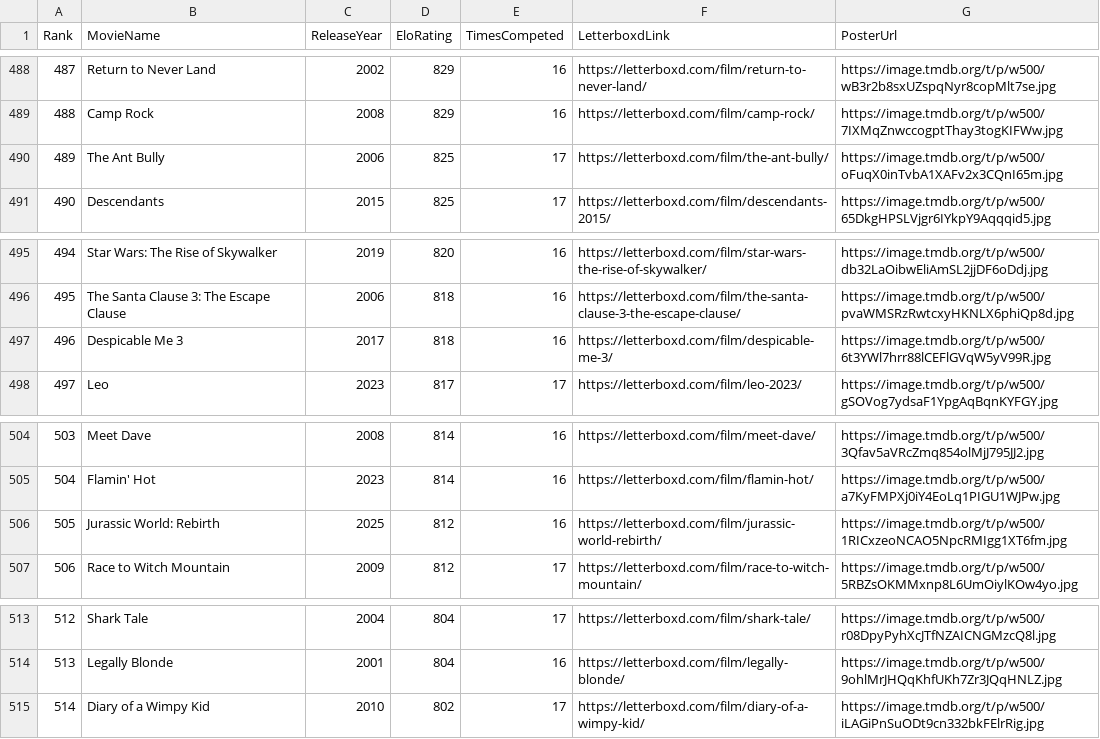
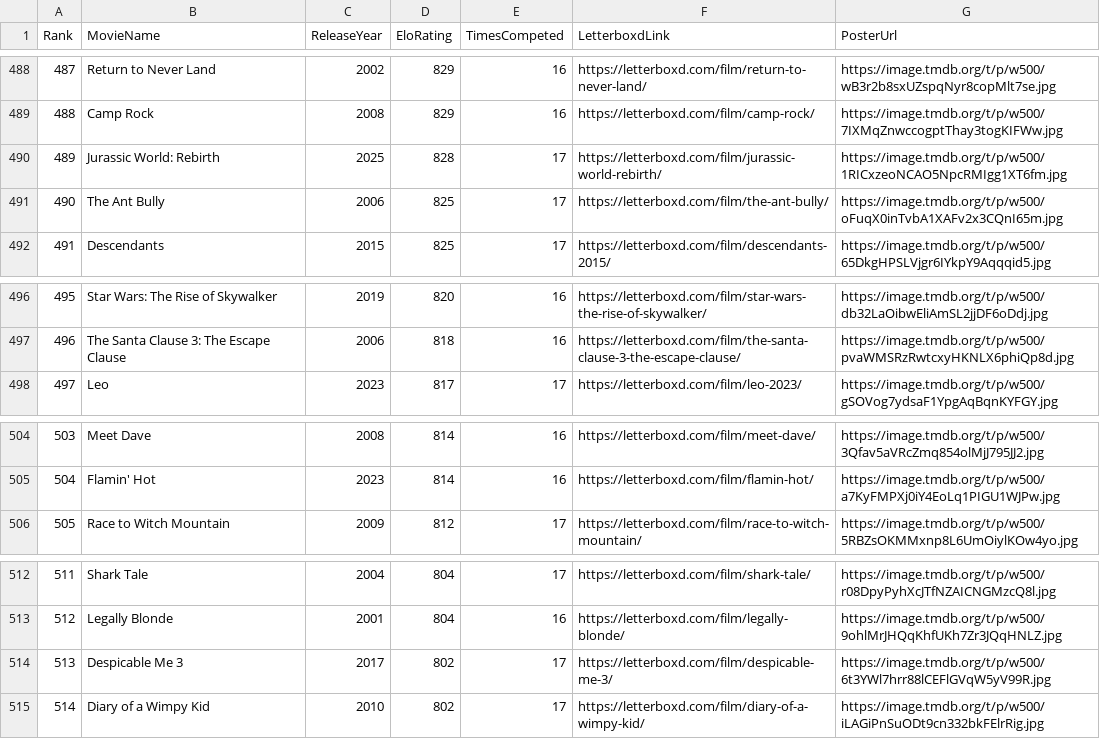
Before and after one commit to TheEverythingologist/MovieRankings, a CSV file: data/database.csv, drawn as a sheet; only a part is shown, gaps mark what is left out; removed rows and columns are numbered as before the commit, all else as after; the diff names each change by its address in the sheet, - before the commit and + after, or states it on an @@ line.

Commit message:
Update rankings: Jurassic World: Rebirth beat Despicable Me 3

```diff
--- a/data/database.csv
+++ b/data/database.csv
+row 490: 489 | Jurassic World: Rebirth | 2025 | 828 | 17 | https://letterboxd.com/film/jurassic-world-rebirth/ | https://image.tmdb.org/t/p/w500/1RICxzeoNCAO5NpcRMIgg1XT6fm.jpg
@@ column A (Rank) renumbered between rows 491 and 513 @@
-row 497: 496 | Despicable Me 3 | 2017 | 818 | 16 | https://letterboxd.com/film/despicable-me-3/ | https://image.tmdb.org/t/p/w500/6t3YWl7hrr88lCEFlGVqW5yV99R.jpg
-row 506: 505 | Jurassic World: Rebirth | 2025 | 812 | 16 | https://letterboxd.com/film/jurassic-world-rebirth/ | https://image.tmdb.org/t/p/w500/1RICxzeoNCAO5NpcRMIgg1XT6fm.jpg
+row 514: 513 | Despicable Me 3 | 2017 | 802 | 17 | https://letterboxd.com/film/despicable-me-3/ | https://image.tmdb.org/t/p/w500/6t3YWl7hrr88lCEFlGVqW5yV99R.jpg
```
